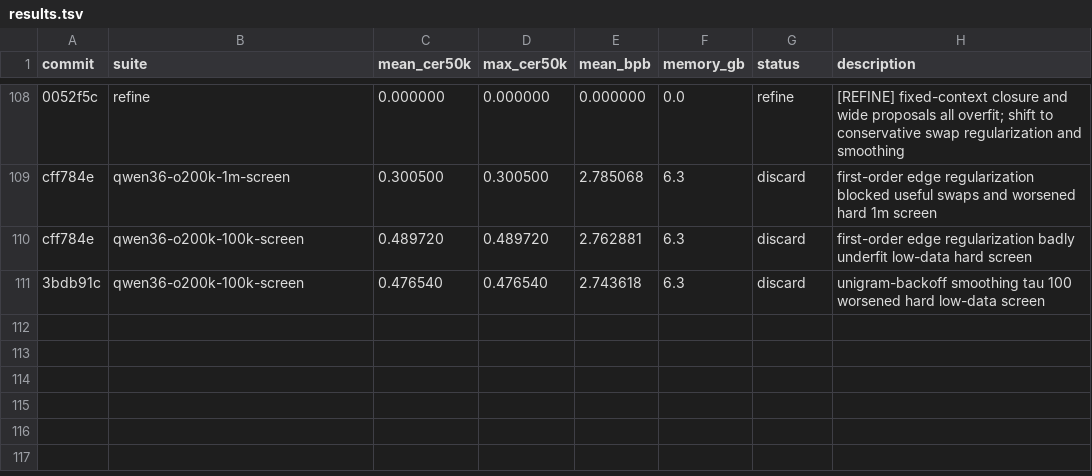
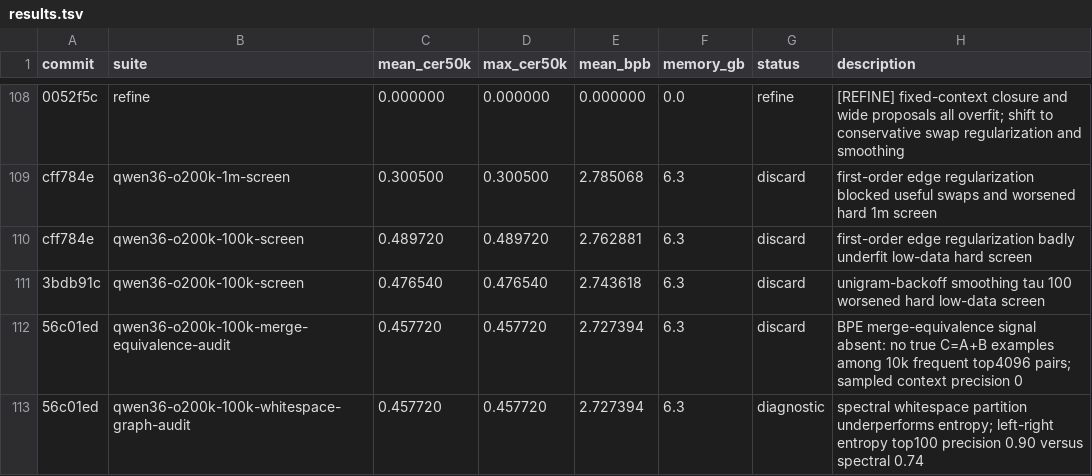
Before and after one commit to anpaure/detokenizer, a TSV file: results.tsv, drawn as a sheet; only a part is shown, gaps mark what is left out; the diff names each change by its address in the sheet, - before the commit and + after, or states it on an @@ line.

Commit message:
Record merge equivalence diagnostics

```diff
--- a/results.tsv
+++ b/results.tsv
+row 112: 56c01ed | qwen36-o200k-100k-merge-equivalence-audit | 0.457720 | 0.457720 | 2.727394 | 6.3 | discard | BPE merge-equivalence signal absent: no true C=A+B examples among 10k frequent top4096 pairs; sampled context precision 0
+row 113: 56c01ed | qwen36-o200k-100k-whitespace-graph-audit | 0.457720 | 0.457720 | 2.727394 | 6.3 | diagnostic | spectral whitespace partition underperforms entropy; left-right entropy top100 precision 0.90 versus spectral 0.74
```
